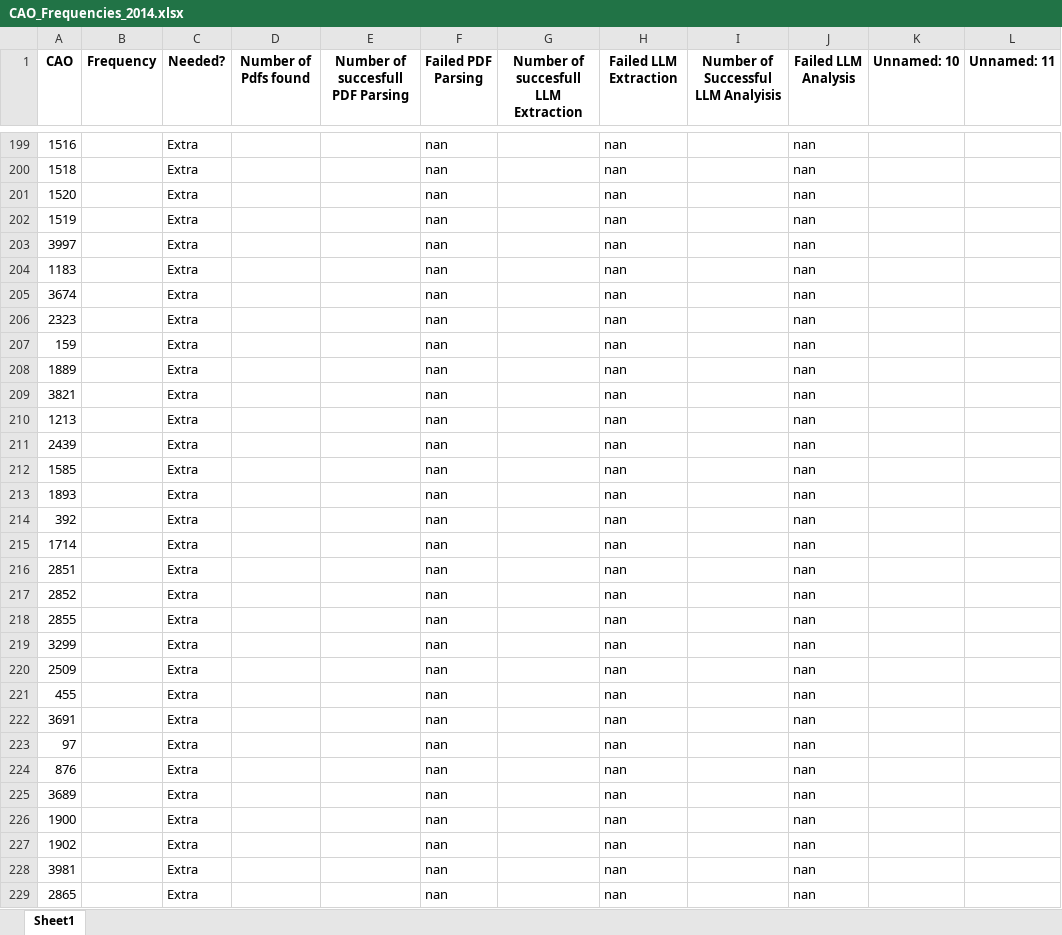
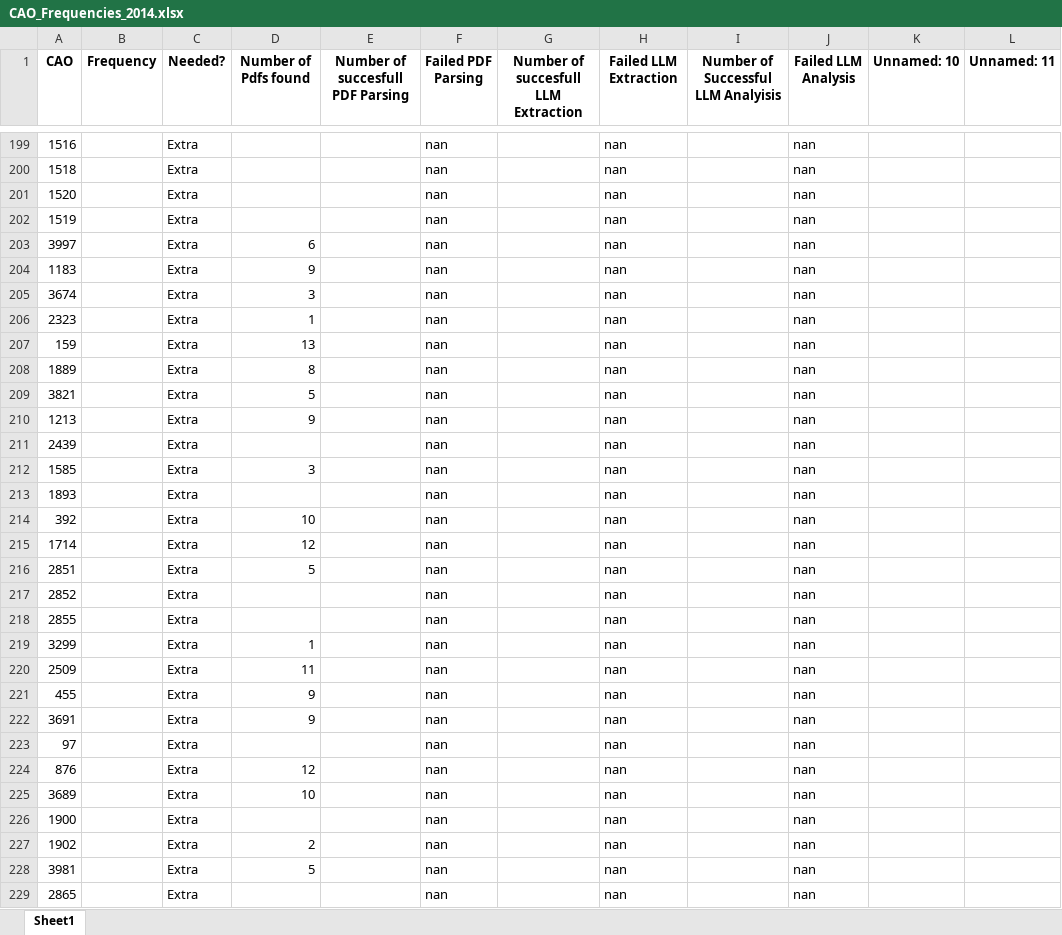
Before and after one commit to DarthLP/CAOsDataExtraction, an Excel workbook: inputs/excel/inputExcel/CAO_Frequencies_2014.xlsx, sheet Sheet1, drawn as a sheet; only a part is shown, gaps mark what is left out; values as stored, in another font and other column widths than the file's, no borders; the diff covers the shown part only; the diff names each change by its address in the sheet, - before the commit and + after, or states it on an @@ line.

Commit message:
fix: update CAO frequencies and enhance error logging
- Updated the CAO_Frequencies_2014.xlsx file to reflect the latest data.
- Added a new entry to the failed_files_llm_extraction.txt log for a missing file during extraction.
- Improved the LLM extraction performance logs by adding new entries for recent successful extractions.
- Refactored the web scraping script to filter main link logs for processed PDFs, enhancing clarity and efficiency.

```diff
--- a/inputs/excel/inputExcel/CAO_Frequencies_2014.xlsx (sheet Sheet1)
+++ b/inputs/excel/inputExcel/CAO_Frequencies_2014.xlsx (sheet Sheet1)
-D203 (Number of Pdfs found): (empty)
+D203 (Number of Pdfs found): 6
-D204 (Number of Pdfs found): (empty)
+D204 (Number of Pdfs found): 9
-D205 (Number of Pdfs found): (empty)
+D205 (Number of Pdfs found): 3
-D206 (Number of Pdfs found): (empty)
+D206 (Number of Pdfs found): 1
-D207 (Number of Pdfs found): (empty)
+D207 (Number of Pdfs found): 13
-D208 (Number of Pdfs found): (empty)
+D208 (Number of Pdfs found): 8
-D209 (Number of Pdfs found): (empty)
+D209 (Number of Pdfs found): 5
-D210 (Number of Pdfs found): (empty)
+D210 (Number of Pdfs found): 9
-D212 (Number of Pdfs found): (empty)
+D212 (Number of Pdfs found): 3
-D214 (Number of Pdfs found): (empty)
+D214 (Number of Pdfs found): 10
-D215 (Number of Pdfs found): (empty)
+D215 (Number of Pdfs found): 12
-D216 (Number of Pdfs found): (empty)
+D216 (Number of Pdfs found): 5
-D219 (Number of Pdfs found): (empty)
+D219 (Number of Pdfs found): 1
-D220 (Number of Pdfs found): (empty)
+D220 (Number of Pdfs found): 11
-D221:D222 (Number of Pdfs found): (empty)
+D221:D222 (Number of Pdfs found): 9
-D224 (Number of Pdfs found): (empty)
+D224 (Number of Pdfs found): 12
-D225 (Number of Pdfs found): (empty)
+D225 (Number of Pdfs found): 10
-D227 (Number of Pdfs found): (empty)
+D227 (Number of Pdfs found): 2
-D228 (Number of Pdfs found): (empty)
+D228 (Number of Pdfs found): 5
```
Also changed, not shown: 966 edited cells elsewhere in this sheet, 5 other files.
